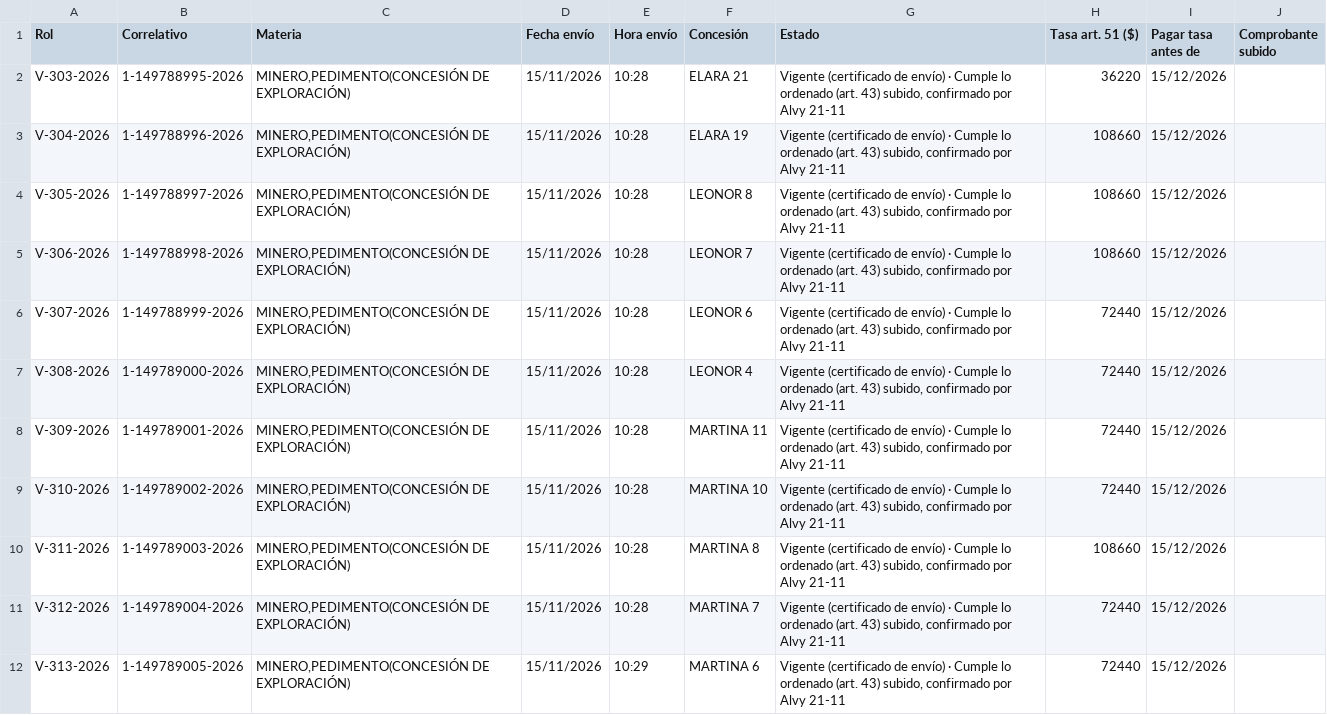
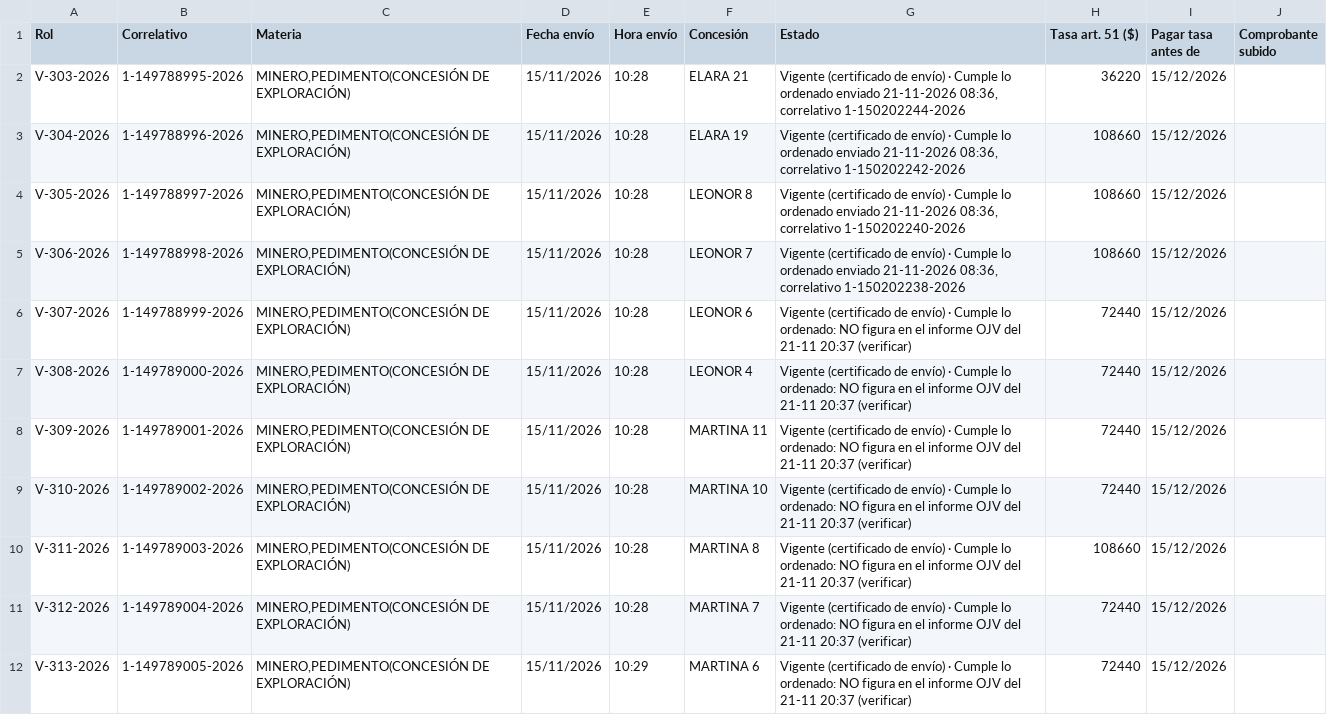
Before and after one commit to alvarocumora/prospecto-palmeritas, a CSV file: docs/tilama/pedimentos/presentado/control_causas_15-11-2026.csv, drawn as a sheet; only a part is shown; the diff covers the shown part only.

```diff
--- a/docs/tilama/pedimentos/presentado/control_causas_15-11-2026.csv
+++ b/docs/tilama/pedimentos/presentado/control_causas_15-11-2026.csv
@@ -1,12 +1,12 @@
 Rol;Correlativo;Materia;Fecha envío;Hora envío;Concesión;Estado;Tasa art. 51 ($);Pagar tasa antes de;Comprobante subido
-V-303-2026;1-149788995-2026;MINERO,PEDIMENTO(CONCESIÓN DE EXPLORACIÓN);15/11/2026;10:28;ELARA 21;Vigente (certificado de envío) · Cumple lo ordenado (art. 43) subido, confirmado por Alvy 21-11;36220;15/12/2026;
-V-304-2026;1-149788996-2026;MINERO,PEDIMENTO(CONCESIÓN DE EXPLORACIÓN);15/11/2026;10:28;ELARA 19;Vigente (certificado de envío) · Cumple lo ordenado (art. 43) subido, confirmado por Alvy 21-11;108660;15/12/2026;
-V-305-2026;1-149788997-2026;MINERO,PEDIMENTO(CONCESIÓN DE EXPLORACIÓN);15/11/2026;10:28;LEONOR 8;Vigente (certificado de envío) · Cumple lo ordenado (art. 43) subido, confirmado por Alvy 21-11;108660;15/12/2026;
-V-306-2026;1-149788998-2026;MINERO,PEDIMENTO(CONCESIÓN DE EXPLORACIÓN);15/11/2026;10:28;LEONOR 7;Vigente (certificado de envío) · Cumple lo ordenado (art. 43) subido, confirmado por Alvy 21-11;108660;15/12/2026;
-V-307-2026;1-149788999-2026;MINERO,PEDIMENTO(CONCESIÓN DE EXPLORACIÓN);15/11/2026;10:28;LEONOR 6;Vigente (certificado de envío) · Cumple lo ordenado (art. 43) subido, confirmado por Alvy 21-11;72440;15/12/2026;
-V-308-2026;1-149789000-2026;MINERO,PEDIMENTO(CONCESIÓN DE EXPLORACIÓN);15/11/2026;10:28;LEONOR 4;Vigente (certificado de envío) · Cumple lo ordenado (art. 43) subido, confirmado por Alvy 21-11;72440;15/12/2026;
-V-309-2026;1-149789001-2026;MINERO,PEDIMENTO(CONCESIÓN DE EXPLORACIÓN);15/11/2026;10:28;MARTINA 11;Vigente (certificado de envío) · Cumple lo ordenado (art. 43) subido, confirmado por Alvy 21-11;72440;15/12/2026;
-V-310-2026;1-149789002-2026;MINERO,PEDIMENTO(CONCESIÓN DE EXPLORACIÓN);15/11/2026;10:28;MARTINA 10;Vigente (certificado de envío) · Cumple lo ordenado (art. 43) subido, confirmado por Alvy 21-11;72440;15/12/2026;
-V-311-2026;1-149789003-2026;MINERO,PEDIMENTO(CONCESIÓN DE EXPLORACIÓN);15/11/2026;10:28;MARTINA 8;Vigente (certificado de envío) · Cumple lo ordenado (art. 43) subido, confirmado por Alvy 21-11;108660;15/12/2026;
-V-312-2026;1-149789004-2026;MINERO,PEDIMENTO(CONCESIÓN DE EXPLORACIÓN);15/11/2026;10:28;MARTINA 7;Vigente (certificado de envío) · Cumple lo ordenado (art. 43) subido, confirmado por Alvy 21-11;72440;15/12/2026;
-V-313-2026;1-149789005-2026;MINERO,PEDIMENTO(CONCESIÓN DE EXPLORACIÓN);15/11/2026;10:29;MARTINA 6;Vigente (certificado de envío) · Cumple lo ordenado (art. 43) subido, confirmado por Alvy 21-11;72440;15/12/2026;
+V-303-2026;1-149788995-2026;MINERO,PEDIMENTO(CONCESIÓN DE EXPLORACIÓN);15/11/2026;10:28;ELARA 21;Vigente (certificado de envío) · Cumple lo ordenado enviado 21-11-2026 08:36, correlativo 1-150202244-2026;36220;15/12/2026;
+V-304-2026;1-149788996-2026;MINERO,PEDIMENTO(CONCESIÓN DE EXPLORACIÓN);15/11/2026;10:28;ELARA 19;Vigente (certificado de envío) · Cumple lo ordenado enviado 21-11-2026 08:36, correlativo 1-150202242-2026;108660;15/12/2026;
+V-305-2026;1-149788997-2026;MINERO,PEDIMENTO(CONCESIÓN DE EXPLORACIÓN);15/11/2026;10:28;LEONOR 8;Vigente (certificado de envío) · Cumple lo ordenado enviado 21-11-2026 08:36, correlativo 1-150202240-2026;108660;15/12/2026;
+V-306-2026;1-149788998-2026;MINERO,PEDIMENTO(CONCESIÓN DE EXPLORACIÓN);15/11/2026;10:28;LEONOR 7;Vigente (certificado de envío) · Cumple lo ordenado enviado 21-11-2026 08:36, correlativo 1-150202238-2026;108660;15/12/2026;
+V-307-2026;1-149788999-2026;MINERO,PEDIMENTO(CONCESIÓN DE EXPLORACIÓN);15/11/2026;10:28;LEONOR 6;Vigente (certificado de envío) · Cumple lo ordenado: NO figura en el informe OJV del 21-11 20:37 (verificar);72440;15/12/2026;
+V-308-2026;1-149789000-2026;MINERO,PEDIMENTO(CONCESIÓN DE EXPLORACIÓN);15/11/2026;10:28;LEONOR 4;Vigente (certificado de envío) · Cumple lo ordenado: NO figura en el informe OJV del 21-11 20:37 (verificar);72440;15/12/2026;
+V-309-2026;1-149789001-2026;MINERO,PEDIMENTO(CONCESIÓN DE EXPLORACIÓN);15/11/2026;10:28;MARTINA 11;Vigente (certificado de envío) · Cumple lo ordenado: NO figura en el informe OJV del 21-11 20:37 (verificar);72440;15/12/2026;
+V-310-2026;1-149789002-2026;MINERO,PEDIMENTO(CONCESIÓN DE EXPLORACIÓN);15/11/2026;10:28;MARTINA 10;Vigente (certificado de envío) · Cumple lo ordenado: NO figura en el informe OJV del 21-11 20:37 (verificar);72440;15/12/2026;
+V-311-2026;1-149789003-2026;MINERO,PEDIMENTO(CONCESIÓN DE EXPLORACIÓN);15/11/2026;10:28;MARTINA 8;Vigente (certificado de envío) · Cumple lo ordenado: NO figura en el informe OJV del 21-11 20:37 (verificar);108660;15/12/2026;
+V-312-2026;1-149789004-2026;MINERO,PEDIMENTO(CONCESIÓN DE EXPLORACIÓN);15/11/2026;10:28;MARTINA 7;Vigente (certificado de envío) · Cumple lo ordenado: NO figura en el informe OJV del 21-11 20:37 (verificar);72440;15/12/2026;
+V-313-2026;1-149789005-2026;MINERO,PEDIMENTO(CONCESIÓN DE EXPLORACIÓN);15/11/2026;10:29;MARTINA 6;Vigente (certificado de envío) · Cumple lo ordenado: NO figura en el informe OJV del 21-11 20:37 (verificar);72440;15/12/2026;
```
Also changed, not shown: 9 edited cells elsewhere in this file, 17 other files.
